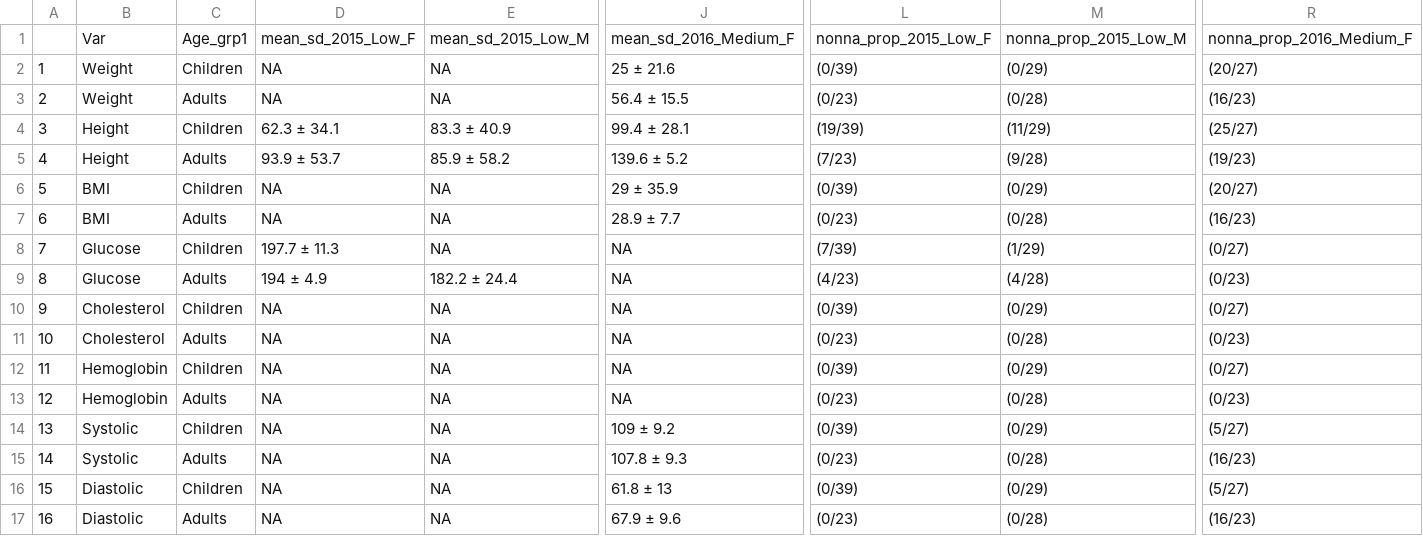
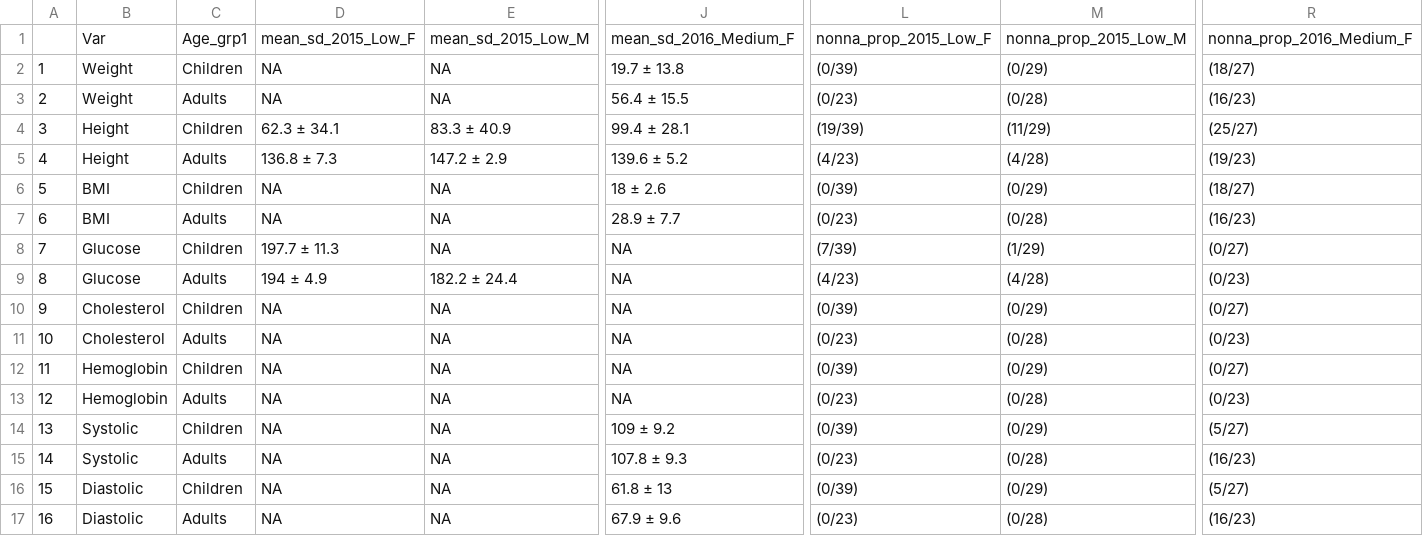
Before and after one commit to hpsunlearning/Bolivar_med_exp, a CSV file: code/Tmp/subject_summary/subject_sum_2.csv, drawn as a sheet; only a part is shown, gaps mark what is left out; the diff names each change by its address in the sheet, - before the commit and + after, or states it on an @@ line.

Commit message:
some incorrect data removed in BMI etc

```diff
--- a/code/Tmp/subject_summary/subject_sum_2.csv
+++ b/code/Tmp/subject_summary/subject_sum_2.csv
-J2: 25 ± 21.6
+J2: 19.7 ± 13.8
-R2: (20/27)
+R2: (18/27)
-D5: 93.9 ± 53.7
+D5: 136.8 ± 7.3
-E5: 85.9 ± 58.2
+E5: 147.2 ± 2.9
-L5: (7/23)
+L5: (4/23)
-M5: (9/28)
+M5: (4/28)
-J6: 29 ± 35.9
+J6: 18 ± 2.6
-R6: (20/27)
+R6: (18/27)
```
Also changed, not shown: 2 other files.
